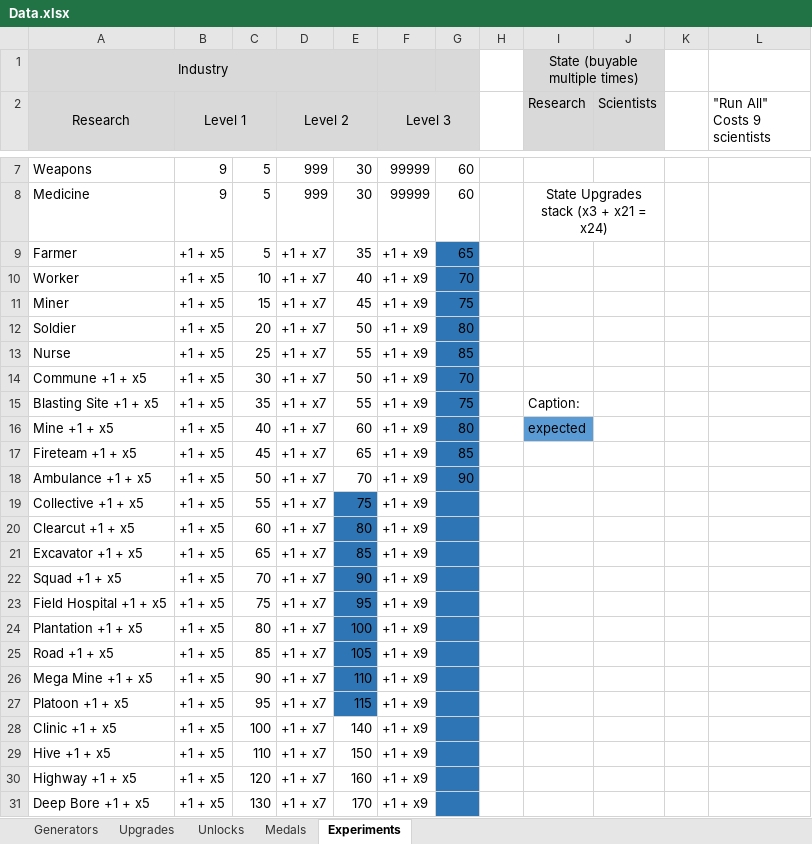
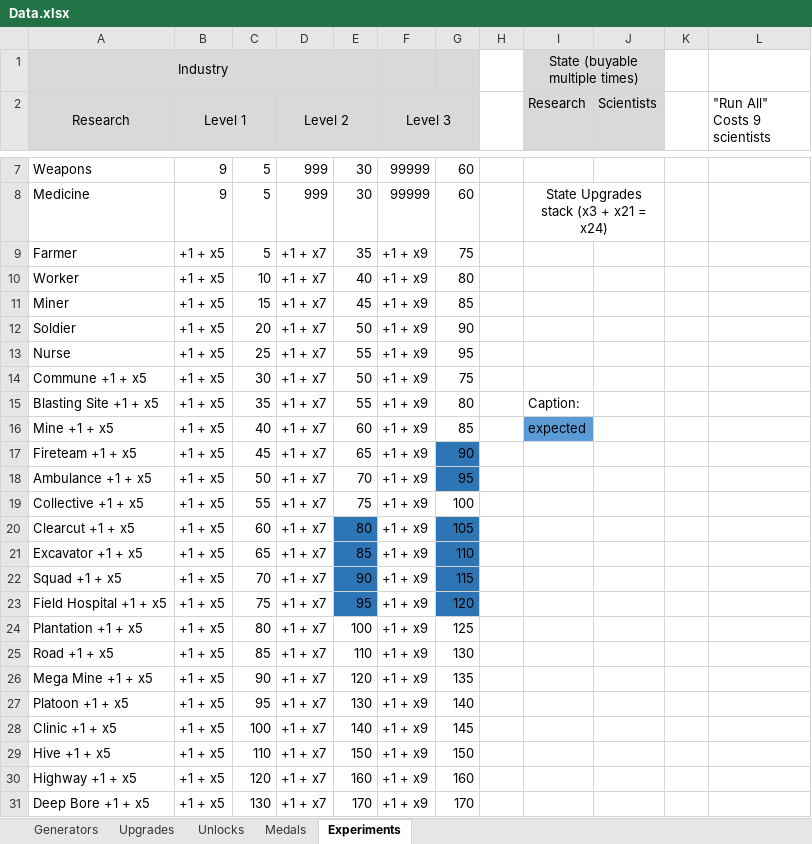
Before and after one commit to ricardopetrere/AdCommCalc, an Excel workbook: Data.xlsx, sheet Experiments, drawn as a sheet; only a part is shown, gaps mark what is left out; values as stored, in another font and other column widths than the file's, no borders; the diff covers the shown part only; the diff names each change by its address in the sheet, - before the commit and + after, or states it on an @@ line.

Commit message:
Info updated

```diff
--- a/Data.xlsx (sheet Experiments)
+++ b/Data.xlsx (sheet Experiments)
-G9: 65
+G9: 75
-G9:G16 fill: #2E75B6
+G9:G16 fill: none
-G10: 70
+G10: 80
-G11: 75
+G11: 85
-G12: 80
+G12: 90
-G13: 85
+G13: 95
-G14: 70
+G14: 75
-G15: 75
+G15: 80
-G16: 80
+G16: 85
-G17: 85
+G17: 90
-G18: 90
+G18: 95
-E19 fill: #2E75B6
+E19 fill: none
-G19: (empty)
+G19: 100
-G19 fill: #2E75B6
+G19 fill: none
-G20: (empty)
+G20: 105
-G21: (empty)
+G21: 110
-G22: (empty)
+G22: 115
-G23: (empty)
+G23: 120
-E24:E27 fill: #2E75B6
+E24:E27 fill: none
-G24: (empty)
+G24: 125
-G24:G31 fill: #2E75B6
+G24:G31 fill: none
-E25: 105
+E25: 110
-G25: (empty)
+G25: 130
-E26: 110
+E26: 120
-G26: (empty)
+G26: 135
-E27: 115
+E27: 130
-G27: (empty)
+G27: 140
-G28: (empty)
+G28: 145
-G29: (empty)
+G29: 150
-G30: (empty)
+G30: 160
-G31: (empty)
+G31: 170
```
Also changed, not shown: 3 edited cells and cell formats elsewhere in this sheet, sheet Medals.
